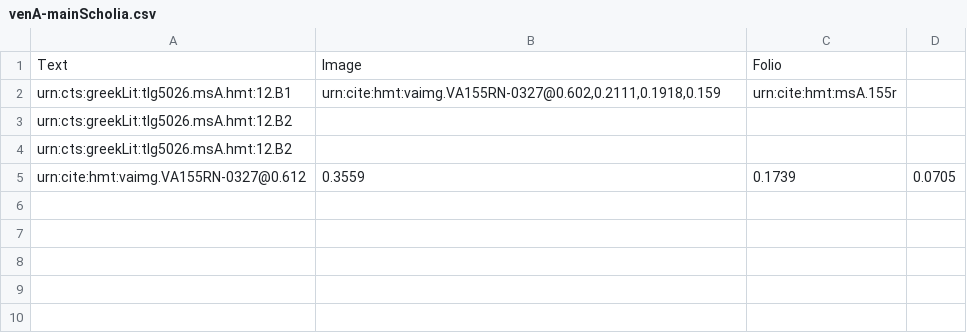
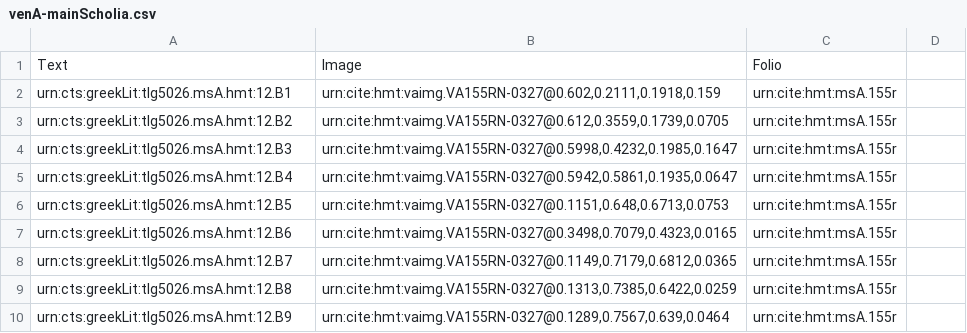
Before and after one commit to HMT-seminar-2014/hmt-12B, a CSV file: collections/venA-mainScholia.csv, drawn as a sheet.

Commit message:
Update venA-mainScholia.csv
added all main scholia for 155 recto

```diff
--- a/collections/venA-mainScholia.csv
+++ b/collections/venA-mainScholia.csv
@@ -2,4 +2,9 @@ Text,Image,Folio
 urn:cts:greekLit:tlg5026.msA.hmt:12.B1,"urn:cite:hmt:vaimg.VA155RN-0327@0.602,0.2111,0.1918,0.159",urn:cite:hmt:msA.155r
-urn:cts:greekLit:tlg5026.msA.hmt:12.B2,"",
-urn:cts:greekLit:tlg5026.msA.hmt:12.B2,"",
-urn:cite:hmt:vaimg.VA155RN-0327@0.612,0.3559,0.1739,0.0705
+urn:cts:greekLit:tlg5026.msA.hmt:12.B2,"urn:cite:hmt:vaimg.VA155RN-0327@0.612,0.3559,0.1739,0.0705",urn:cite:hmt:msA.155r
+urn:cts:greekLit:tlg5026.msA.hmt:12.B3,"urn:cite:hmt:vaimg.VA155RN-0327@0.5998,0.4232,0.1985,0.1647",urn:cite:hmt:msA.155r
+urn:cts:greekLit:tlg5026.msA.hmt:12.B4,"urn:cite:hmt:vaimg.VA155RN-0327@0.5942,0.5861,0.1935,0.0647",urn:cite:hmt:msA.155r
+urn:cts:greekLit:tlg5026.msA.hmt:12.B5,"urn:cite:hmt:vaimg.VA155RN-0327@0.1151,0.648,0.6713,0.0753",urn:cite:hmt:msA.155r
+urn:cts:greekLit:tlg5026.msA.hmt:12.B6,"urn:cite:hmt:vaimg.VA155RN-0327@0.3498,0.7079,0.4323,0.0165",urn:cite:hmt:msA.155r
+urn:cts:greekLit:tlg5026.msA.hmt:12.B7,"urn:cite:hmt:vaimg.VA155RN-0327@0.1149,0.7179,0.6812,0.0365",urn:cite:hmt:msA.155r
+urn:cts:greekLit:tlg5026.msA.hmt:12.B8,"urn:cite:hmt:vaimg.VA155RN-0327@0.1313,0.7385,0.6422,0.0259",urn:cite:hmt:msA.155r
+urn:cts:greekLit:tlg5026.msA.hmt:12.B9,"urn:cite:hmt:vaimg.VA155RN-0327@0.1289,0.7567,0.639,0.0464",urn:cite:hmt:msA.155r
```
